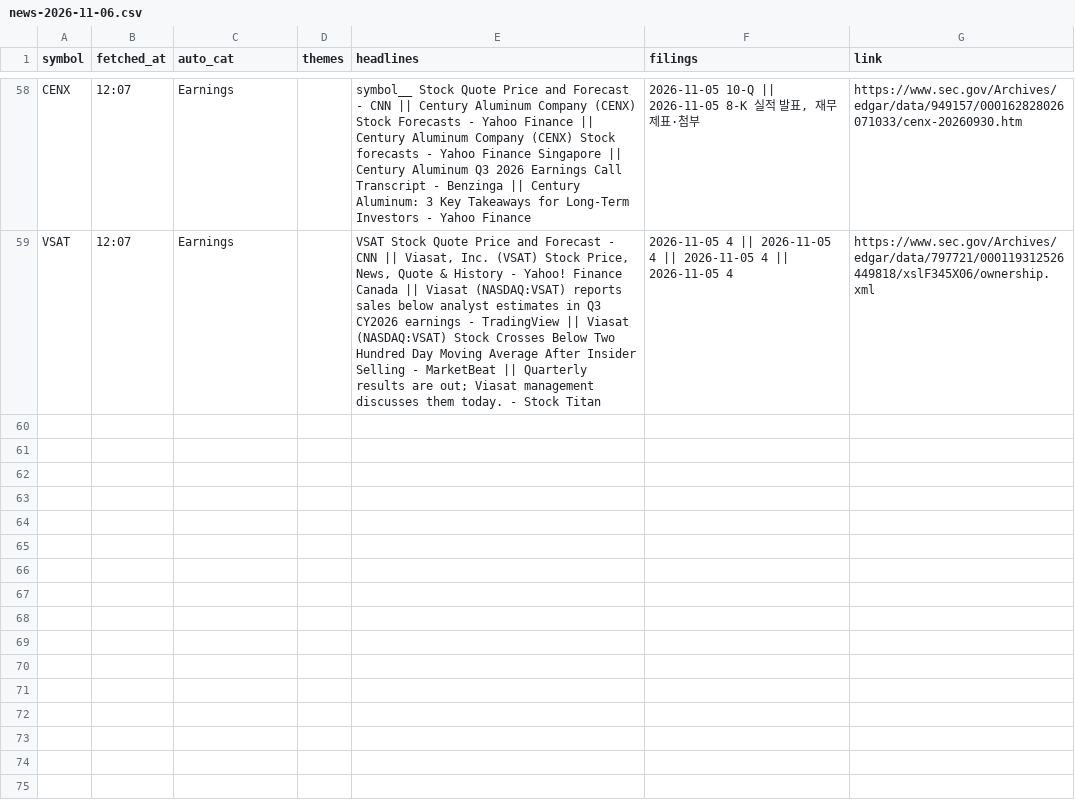
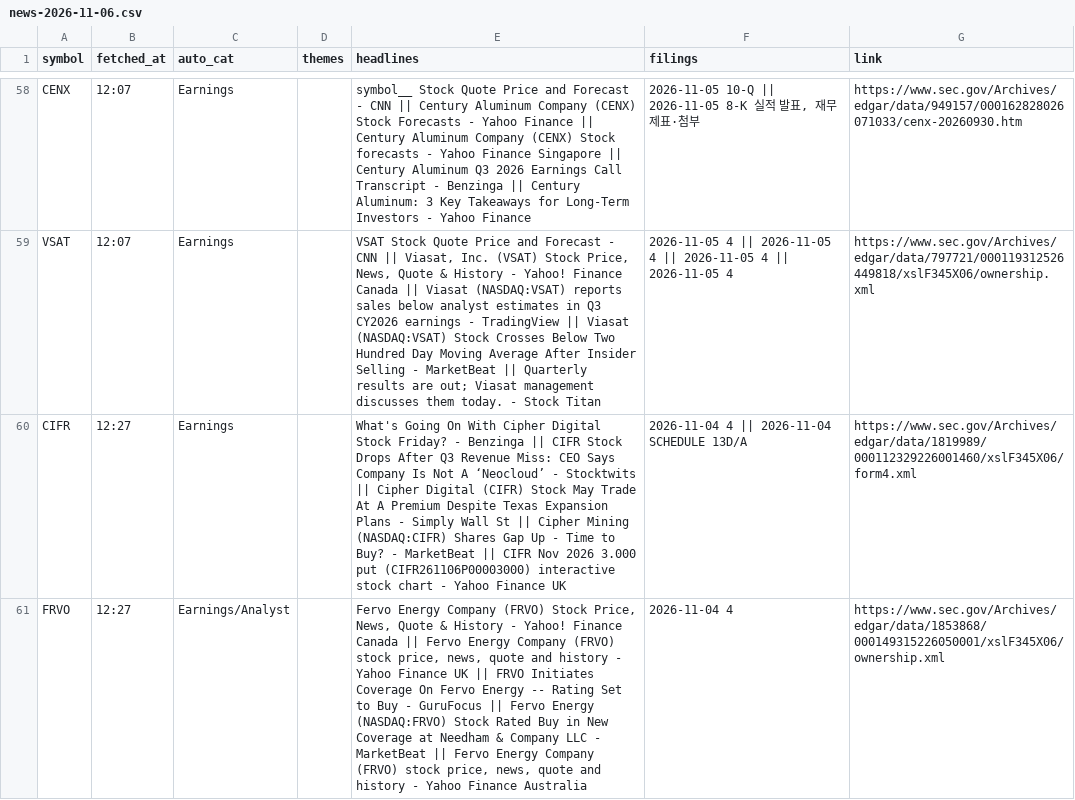
Before and after one commit to Ji-Hun-Seong/Ji-Hun-Seong, a CSV file: surge-study/data/intraday/us/news-2026-11-06.csv, drawn as a sheet; only a part is shown, gaps mark what is left out; the diff covers the shown part only.

Commit message:
surge-intraday: 11-07 02:27 스냅샷

```diff
--- a/surge-study/data/intraday/us/news-2026-11-06.csv
+++ b/surge-study/data/intraday/us/news-2026-11-06.csv
@@ -59 +59,3 @@ CENX,12:07,Earnings,,symbol__ Stock Quote Price and Forecast - CNN || Century Al
 VSAT,12:07,Earnings,,"VSAT Stock Quote Price and Forecast - CNN || Viasat, Inc. (VSAT) Stock Price, News, Quote & History - Yahoo! Finance Canada || Viasat (NASDAQ:VSAT) reports sales below analyst estimates in Q3 CY2026 earnings - TradingView || Viasat (NASDAQ:VSAT) Stock Crosses Below Two Hundred Day Moving Average After Insider Selling - MarketBeat || Quarterly results are out; Viasat management discusses them today. - Stock Titan",2026-11-05 4 || 2026-11-05 4 || 2026-11-05 4 || 2026-11-05 4,https://www.sec.gov/Archives/edgar/data/797721/000119312526449818/xslF345X06/ownership.xml
+CIFR,12:27,Earnings,,What's Going On With Cipher Digital Stock Friday? - Benzinga || CIFR Stock Drops After Q3 Revenue Miss: CEO Says Company Is Not A ‘Neocloud’ - Stocktwits || Cipher Digital (CIFR) Stock May Trade At A Premium Despite Texas Expansion Plans - Simply Wall St || Cipher Mining (NASDAQ:CIFR) Shares Gap Up - Time to Buy? - MarketBeat || CIFR Nov 2026 3.000 put (CIFR261106P00003000) interactive stock chart - Yahoo Finance UK,2026-11-04 4 || 2026-11-04 SCHEDULE 13D/A,https://www.sec.gov/Archives/edgar/data/1819989/000112329226001460/xslF345X06/form4.xml
+FRVO,12:27,Earnings/Analyst,,"Fervo Energy Company (FRVO) Stock Price, News, Quote & History - Yahoo! Finance Canada || Fervo Energy Company (FRVO) stock price, news, quote and history - Yahoo Finance UK || FRVO Initiates Coverage On Fervo Energy -- Rating Set to Buy - GuruFocus || Fervo Energy (NASDAQ:FRVO) Stock Rated Buy in New Coverage at Needham & Company LLC - MarketBeat || Fervo Energy Company (FRVO) stock price, news, quote and history - Yahoo Finance Australia",2026-11-04 4,https://www.sec.gov/Archives/edgar/data/1853868/000149315226050001/xslF345X06/ownership.xml
```
Also changed, not shown: 5 added rows elsewhere in this file, 1 other file.
